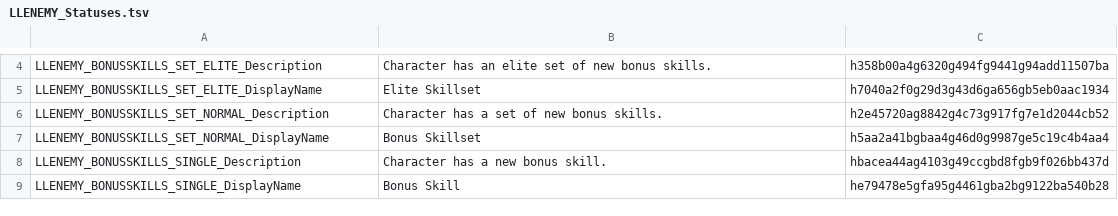
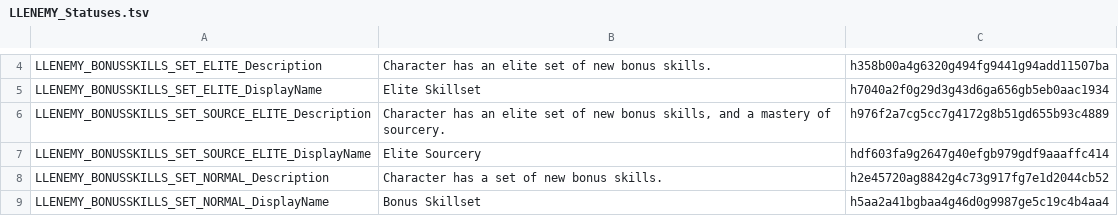
Before and after one commit to LaughingLeader-DOS2-Mods/EnemyUpgradeOverhaul, a TSV file: LocalKeys/LLENEMY_Statuses.tsv, drawn as a sheet; only a part is shown, gaps mark what is left out; the shorter side is filled out with more unchanged rows; the diff names each change by its address in the sheet, - before the commit and + after, or states it on an @@ line.

Commit message:
Added a second elite skillset status with source, removed source for regular elite set

```diff
--- a/LocalKeys/LLENEMY_Statuses.tsv
+++ b/LocalKeys/LLENEMY_Statuses.tsv
+row 6: LLENEMY_BONUSSKILLS_SET_SOURCE_ELITE_Description | Character has an elite set of new bonus skills, and a mastery of sourcery. | h976f2a7cg5cc7g4172g8b51gd655b93c4889
+row 7: LLENEMY_BONUSSKILLS_SET_SOURCE_ELITE_DisplayName | Elite Sourcery | hdf603fa9g2647g40efgb979gdf9aaaffc414
```
Also changed, not shown: 3 other files.
